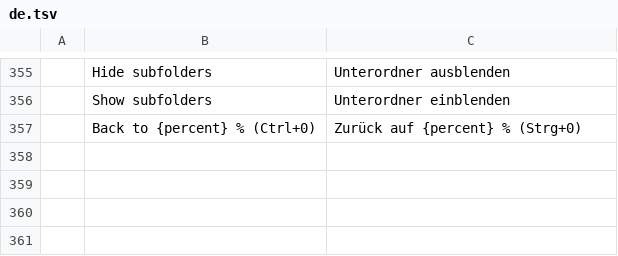
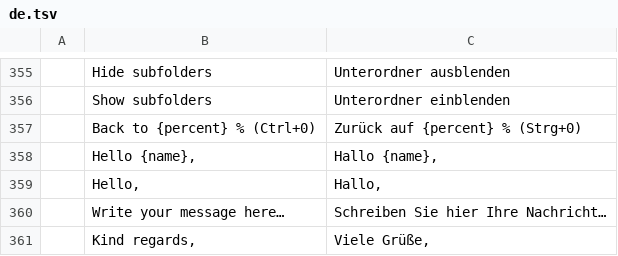
Before and after one commit to StDenis1980/ibercorreo, a TSV file: crates/ui-egui/src/i18n/de.tsv, drawn as a sheet; only a part is shown, gaps mark what is left out.

```diff
--- a/crates/ui-egui/src/i18n/de.tsv
+++ b/crates/ui-egui/src/i18n/de.tsv
@@ -357 +357,5 @@
 	Back to {percent} % (Ctrl+0)	Zurück auf {percent} % (Strg+0)
+	Hello {name},	Hallo {name},
+	Hello,	Hallo,
+	Write your message here…	Schreiben Sie hier Ihre Nachricht…
+	Kind regards,	Viele Grüße,
```
Also changed, not shown: crates/ui-egui/src/i18n/cs.tsv, crates/ui-egui/src/i18n/fr.tsv, 10 other files.
